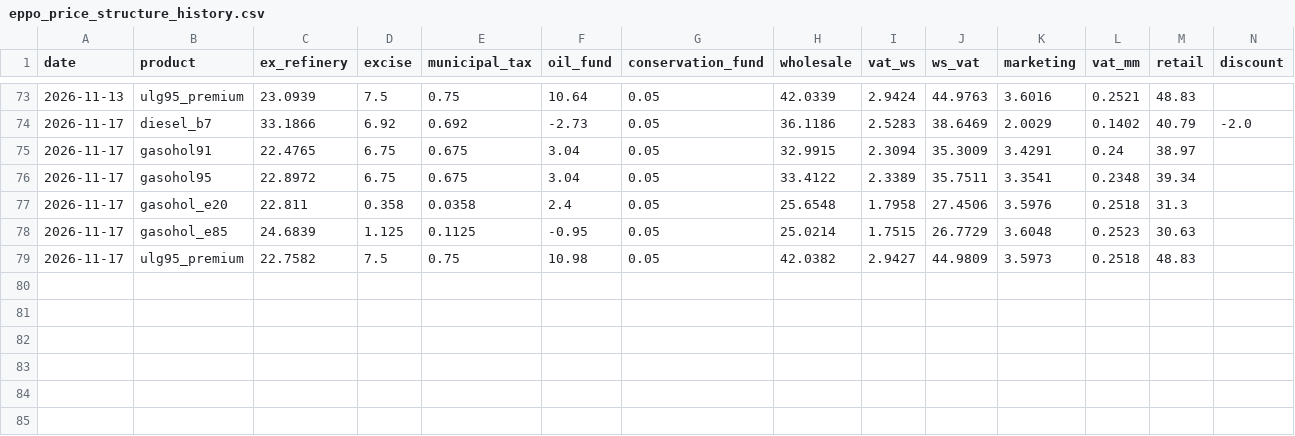
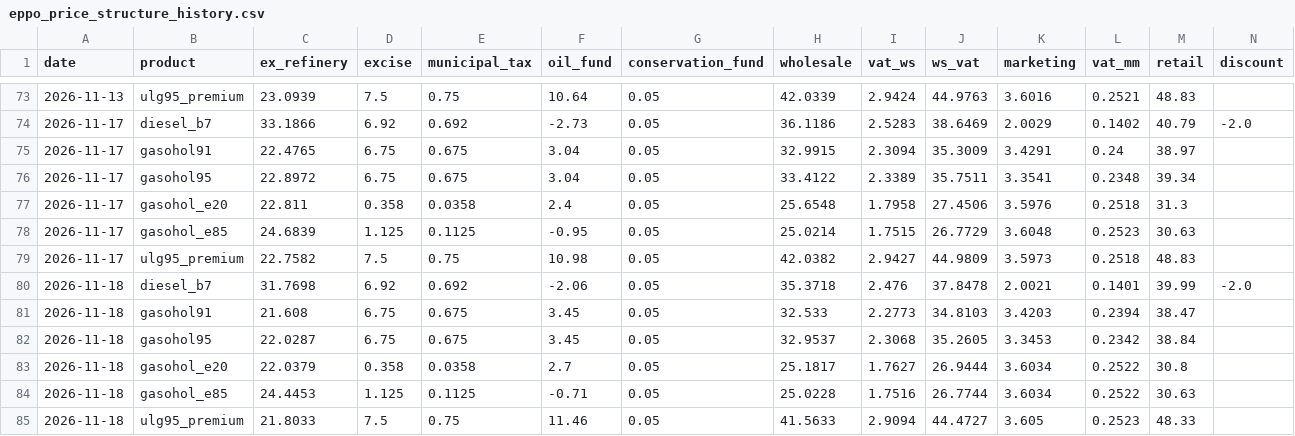
Before and after one commit to Allisterh/thai-inflation-oil-shock-model, a CSV file: data/cache/eppo_price_structure_history.csv, drawn as a sheet; only a part is shown, gaps mark what is left out.

```diff
--- a/data/cache/eppo_price_structure_history.csv
+++ b/data/cache/eppo_price_structure_history.csv
@@ -79 +79,7 @@ date,product,ex_refinery,excise,municipal_tax,oil_fund,conservation_fund,wholesa
 2026-11-17,ulg95_premium,22.7582,7.5,0.75,10.98,0.05,42.0382,2.9427,44.9809,3.5973,0.2518,48.83,
+2026-11-18,diesel_b7,31.7698,6.92,0.692,-2.06,0.05,35.3718,2.476,37.8478,2.0021,0.1401,39.99,-2.0
+2026-11-18,gasohol91,21.608,6.75,0.675,3.45,0.05,32.533,2.2773,34.8103,3.4203,0.2394,38.47,
+2026-11-18,gasohol95,22.0287,6.75,0.675,3.45,0.05,32.9537,2.3068,35.2605,3.3453,0.2342,38.84,
+2026-11-18,gasohol_e20,22.0379,0.358,0.0358,2.7,0.05,25.1817,1.7627,26.9444,3.6034,0.2522,30.8,
+2026-11-18,gasohol_e85,24.4453,1.125,0.1125,-0.71,0.05,25.0228,1.7516,26.7744,3.6034,0.2522,30.63,
+2026-11-18,ulg95_premium,21.8033,7.5,0.75,11.46,0.05,41.5633,2.9094,44.4727,3.605,0.2523,48.33,
```
Also changed, not shown: data/cache/eppo_retail_daily.csv, data/cache/usdthb_daily.csv, 12 other files.
